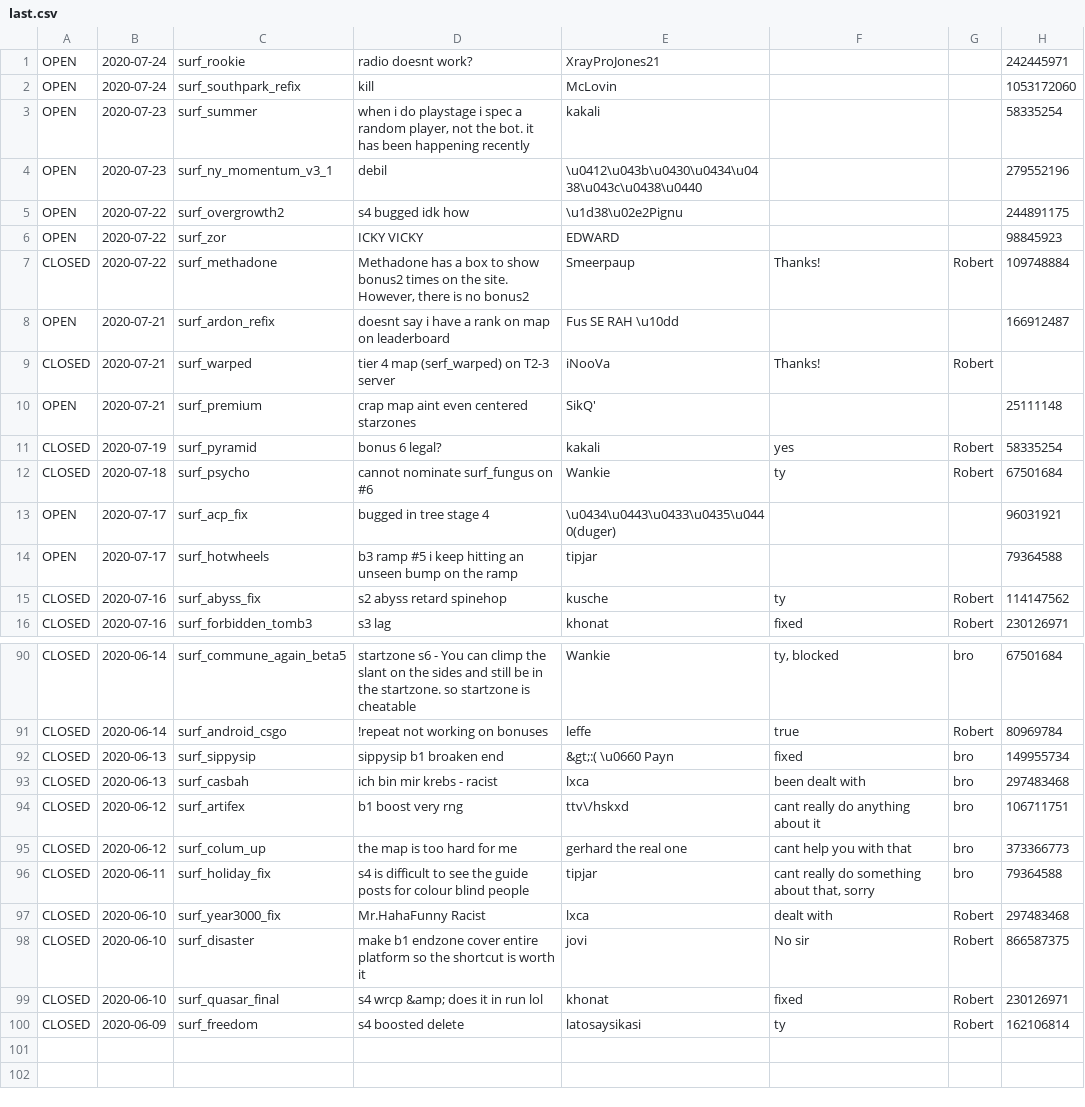
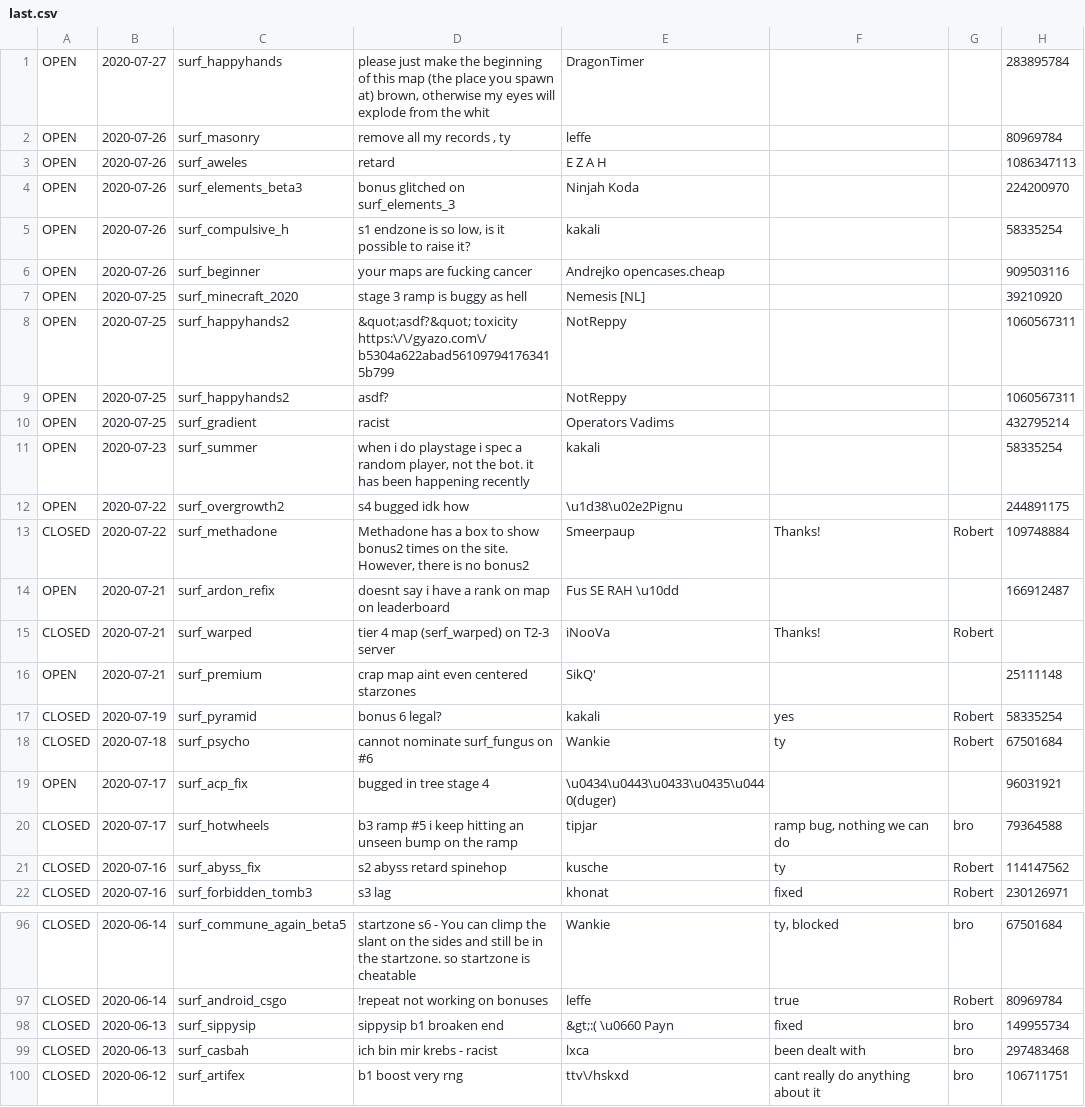
Before and after one commit to Kakalinn/sh-report-archive, a CSV file: last.csv, drawn as a sheet; only a part is shown, gaps mark what is left out; the diff covers the shown part only.

```diff
--- a/last.csv
+++ b/last.csv
@@ -1,7 +1,13 @@
-"OPEN","2020-07-24","surf_rookie","radio doesnt work?","XrayProJones21","","",242445971
-"OPEN","2020-07-24","surf_southpark_refix","kill","McLovin","","",1053172060
+"OPEN","2020-07-27","surf_happyhands","please just make the beginning of this map (the place you spawn at) brown, otherwise my eyes will explode from the whit","DragonTimer","","",283895784
+"OPEN","2020-07-26","surf_masonry","remove all my records , ty","leffe","","",80969784
+"OPEN","2020-07-26","surf_aweles","retard","E Z A H","","",1086347113
+"OPEN","2020-07-26","surf_elements_beta3","bonus glitched on surf_elements_3","Ninjah Koda","","",224200970
+"OPEN","2020-07-26","surf_compulsive_h","s1 endzone is so low, is it possible to raise it?","kakali","","",58335254
+"OPEN","2020-07-26","surf_beginner","your maps are fucking cancer","Andrejko opencases.cheap","","",909503116
+"OPEN","2020-07-25","surf_minecraft_2020","stage 3 ramp is buggy as hell","Nemesis [NL]","","",39210920
+"OPEN","2020-07-25","surf_happyhands2","&quot;asdf?&quot; toxicity https:\/\/gyazo.com\/b5304a622abad561097941763415b799","NotReppy","","",1060567311
+"OPEN","2020-07-25","surf_happyhands2","asdf?","NotReppy","","",1060567311
+"OPEN","2020-07-25","surf_gradient","racist","Operators Vadims","","",432795214
 "OPEN","2020-07-23","surf_summer","when i do playstage i spec a random player, not the bot. it has been happening recently","kakali","","",58335254
-"OPEN","2020-07-23","surf_ny_momentum_v3_1","debil","\u0412\u043b\u0430\u0434\u0438\u043c\u0438\u0440","","",279552196
 "OPEN","2020-07-22","surf_overgrowth2","s4 bugged idk how","\u1d38\u02e2Pignu","","",244891175
-"OPEN","2020-07-22","surf_zor","ICKY VICKY","EDWARD","","",98845923
 "CLOSED","2020-07-22","surf_methadone","Methadone has a box to show bonus2 times on the site. However, there is no bonus2","Smeerpaup","Thanks!","Robert",109748884
@@ -13,3 +19,3 @@
 "OPEN","2020-07-17","surf_acp_fix","bugged in tree stage 4","\u0434\u0443\u0433\u0435\u0440(duger)","","",96031921
-"OPEN","2020-07-17","surf_hotwheels","b3 ramp #5 i keep hitting an unseen bump on the ramp","tipjar","","",79364588
+"CLOSED","2020-07-17","surf_hotwheels","b3 ramp #5 i keep hitting an unseen bump on the ramp","tipjar","ramp bug, nothing we can do","bro",79364588
 "CLOSED","2020-07-16","surf_abyss_fix","s2 abyss retard spinehop","kusche","ty","Robert",114147562
@@ -94,7 +100 @@
 "CLOSED","2020-06-12","surf_artifex","b1 boost very rng","ttv\/hskxd","cant really do anything about it","bro",106711751
-"CLOSED","2020-06-12","surf_colum_up","the map is too hard for me","gerhard the real one","cant help you with that","bro",373366773
-"CLOSED","2020-06-11","surf_holiday_fix","s4 is difficult to see the guide posts for colour blind people","tipjar","cant really do something about that, sorry","bro",79364588
-"CLOSED","2020-06-10","surf_year3000_fix","Mr.HahaFunny Racist","lxca","dealt with","Robert",297483468
-"CLOSED","2020-06-10","surf_disaster","make b1 endzone cover entire platform so the shortcut is worth it","jovi","No sir","Robert",866587375
-"CLOSED","2020-06-10","surf_quasar_final","s4 wrcp &amp; does it in run lol","khonat","fixed","Robert",230126971
-"CLOSED","2020-06-09","surf_freedom","s4 boosted delete","latosaysikasi","ty","Robert",162106814
```
Also changed, not shown: 3 edited cells elsewhere in this file, archive.csv.
